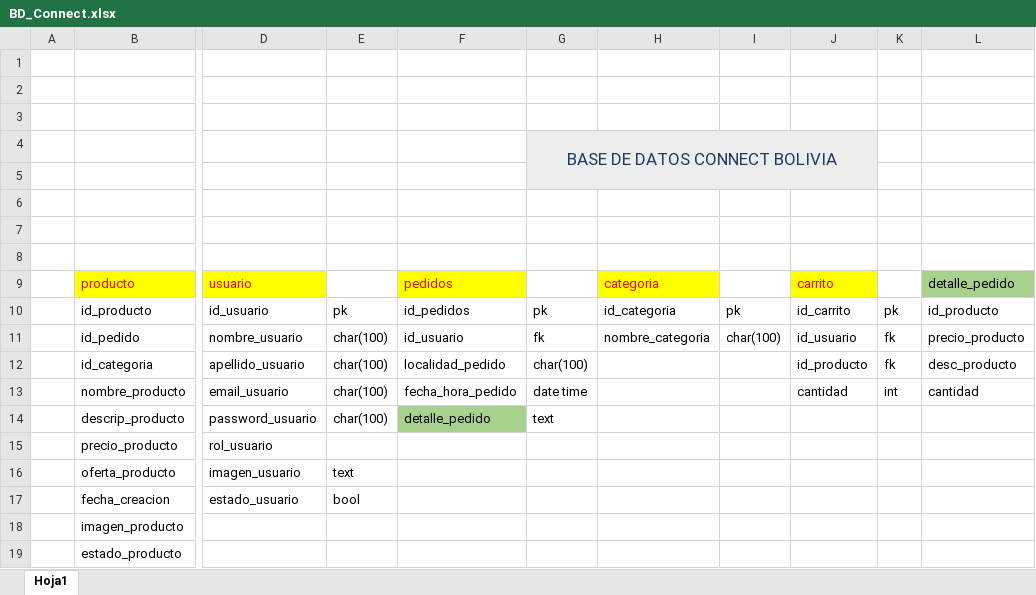
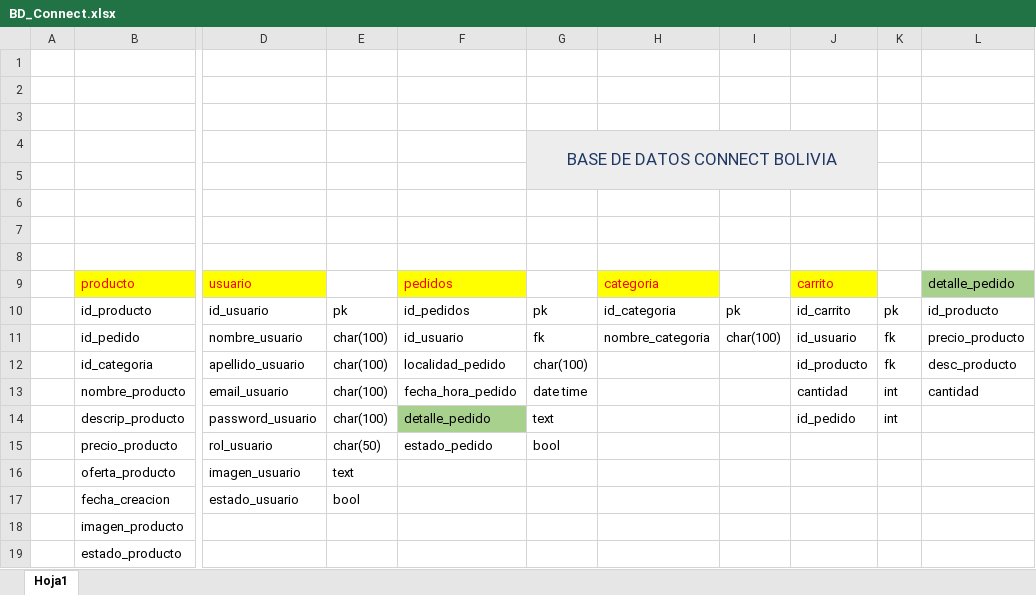
Before and after one commit to CHELOIPO/ConecBolivia2, an Excel workbook: BD_Connect.xlsx, sheet Hoja1, drawn as a sheet; only a part is shown, gaps mark what is left out; values as stored, in another font and other column widths than the file's, no borders; the diff names each change by its address in the sheet, - before the commit and + after, or states it on an @@ line.

```diff
--- a/BD_Connect.xlsx (sheet Hoja1)
+++ b/BD_Connect.xlsx (sheet Hoja1)
-J14: (empty)
+J14: id_pedido
-K14: (empty)
+K14: int
-E15: (empty)
+E15: char(50)
-F15: (empty)
+F15: estado_pedido
-G15: (empty)
+G15: bool
```
Also changed, not shown: 5 other files.
